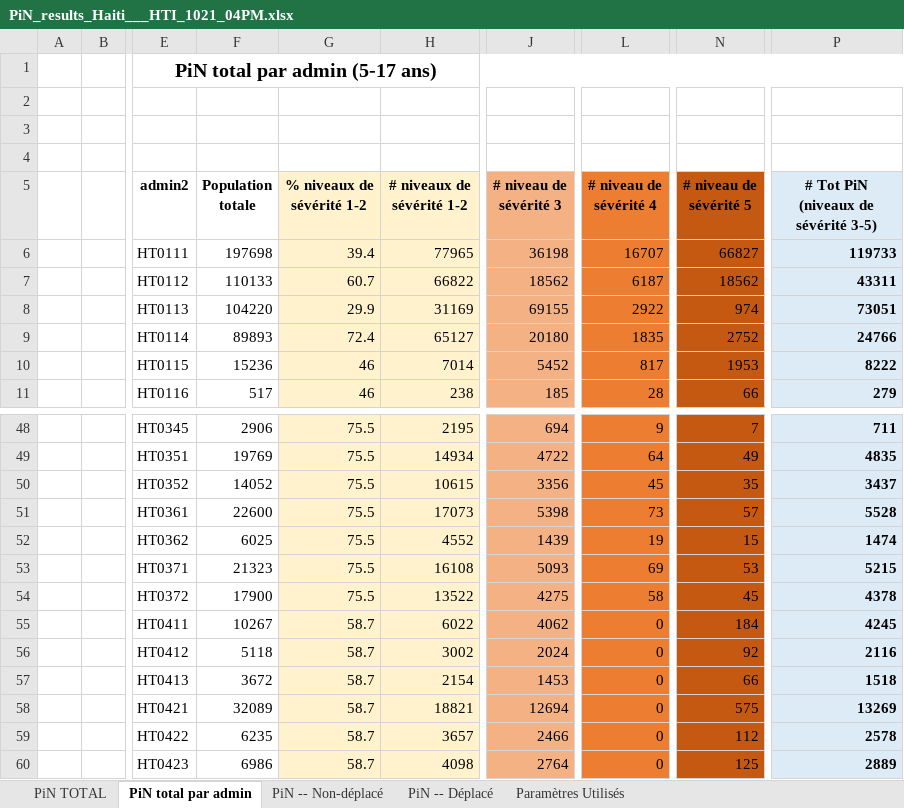
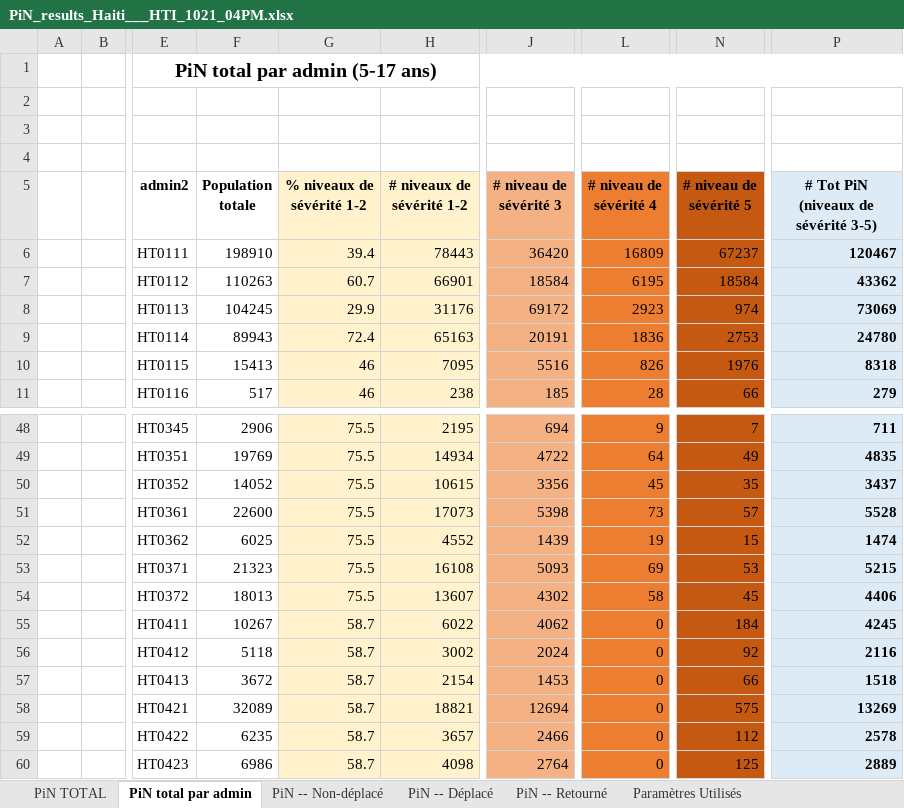
Before and after one commit to martivit/pin-calculation-app, an Excel workbook: platform_PiN_output/Haiti___HTI/PiN_results_Haiti___HTI_1021_04PM.xlsx, sheet PiN total par admin, drawn as a sheet; only a part is shown, gaps mark what is left out; values as stored, in another font and other column widths than the file's, no borders; the diff covers the shown part only; the diff names each change by its address in the sheet, - before the commit and + after, or states it on an @@ line.

```diff
--- a/platform_PiN_output/Haiti___HTI/PiN_results_Haiti___HTI_1021_04PM.xlsx (sheet PiN total par admin)
+++ b/platform_PiN_output/Haiti___HTI/PiN_results_Haiti___HTI_1021_04PM.xlsx (sheet PiN total par admin)
+sheet tab: PiN -- Retourné
-F6 (Population totale): 197698
+F6 (Population totale): 198910
-H6 (# niveaux de sévérité 1-2): 77965
+H6 (# niveaux de sévérité 1-2): 78443
-J6 (# niveau de sévérité 3): 36198
+J6 (# niveau de sévérité 3): 36420
-L6 (# niveau de sévérité 4): 16707
+L6 (# niveau de sévérité 4): 16809
-N6 (# niveau de sévérité 5): 66827
+N6 (# niveau de sévérité 5): 67237
-P6: 119733
+P6: 120467
-F7 (Population totale): 110133
+F7 (Population totale): 110263
-H7 (# niveaux de sévérité 1-2): 66822
+H7 (# niveaux de sévérité 1-2): 66901
-J7 (# niveau de sévérité 3): 18562
+J7 (# niveau de sévérité 3): 18584
-L7 (# niveau de sévérité 4): 6187
+L7 (# niveau de sévérité 4): 6195
-N7 (# niveau de sévérité 5): 18562
+N7 (# niveau de sévérité 5): 18584
-P7: 43311
+P7: 43362
-F8 (Population totale): 104220
+F8 (Population totale): 104245
-H8 (# niveaux de sévérité 1-2): 31169
+H8 (# niveaux de sévérité 1-2): 31176
-J8 (# niveau de sévérité 3): 69155
+J8 (# niveau de sévérité 3): 69172
-L8 (# niveau de sévérité 4): 2922
+L8 (# niveau de sévérité 4): 2923
-P8: 73051
+P8: 73069
-F9 (Population totale): 89893
+F9 (Population totale): 89943
-H9 (# niveaux de sévérité 1-2): 65127
+H9 (# niveaux de sévérité 1-2): 65163
-J9 (# niveau de sévérité 3): 20180
+J9 (# niveau de sévérité 3): 20191
-L9 (# niveau de sévérité 4): 1835
+L9 (# niveau de sévérité 4): 1836
-N9 (# niveau de sévérité 5): 2752
+N9 (# niveau de sévérité 5): 2753
-P9: 24766
+P9: 24780
-F10 (Population totale): 15236
+F10 (Population totale): 15413
-H10 (# niveaux de sévérité 1-2): 7014
+H10 (# niveaux de sévérité 1-2): 7095
-J10 (# niveau de sévérité 3): 5452
+J10 (# niveau de sévérité 3): 5516
-L10 (# niveau de sévérité 4): 817
+L10 (# niveau de sévérité 4): 826
-N10 (# niveau de sévérité 5): 1953
+N10 (# niveau de sévérité 5): 1976
-P10: 8222
+P10: 8318
-F54 (Population totale): 17900
+F54 (Population totale): 18013
-H54 (# niveaux de sévérité 1-2): 13522
+H54 (# niveaux de sévérité 1-2): 13607
-J54 (# niveau de sévérité 3): 4275
+J54 (# niveau de sévérité 3): 4302
-P54: 4378
+P54: 4406
```
Also changed, not shown: 119 edited cells elsewhere in this sheet, sheet PiN TOTAL, sheet Paramètres Utilisés.
